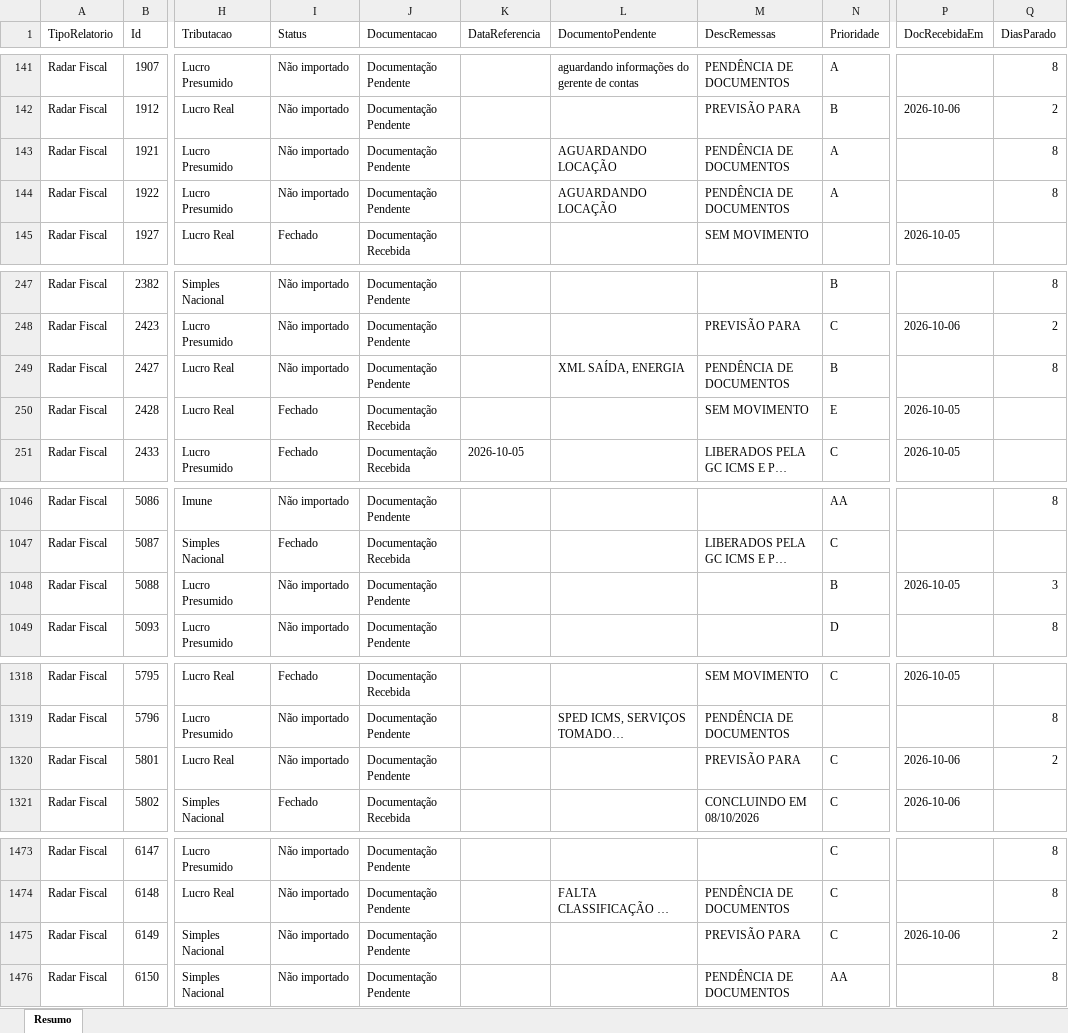
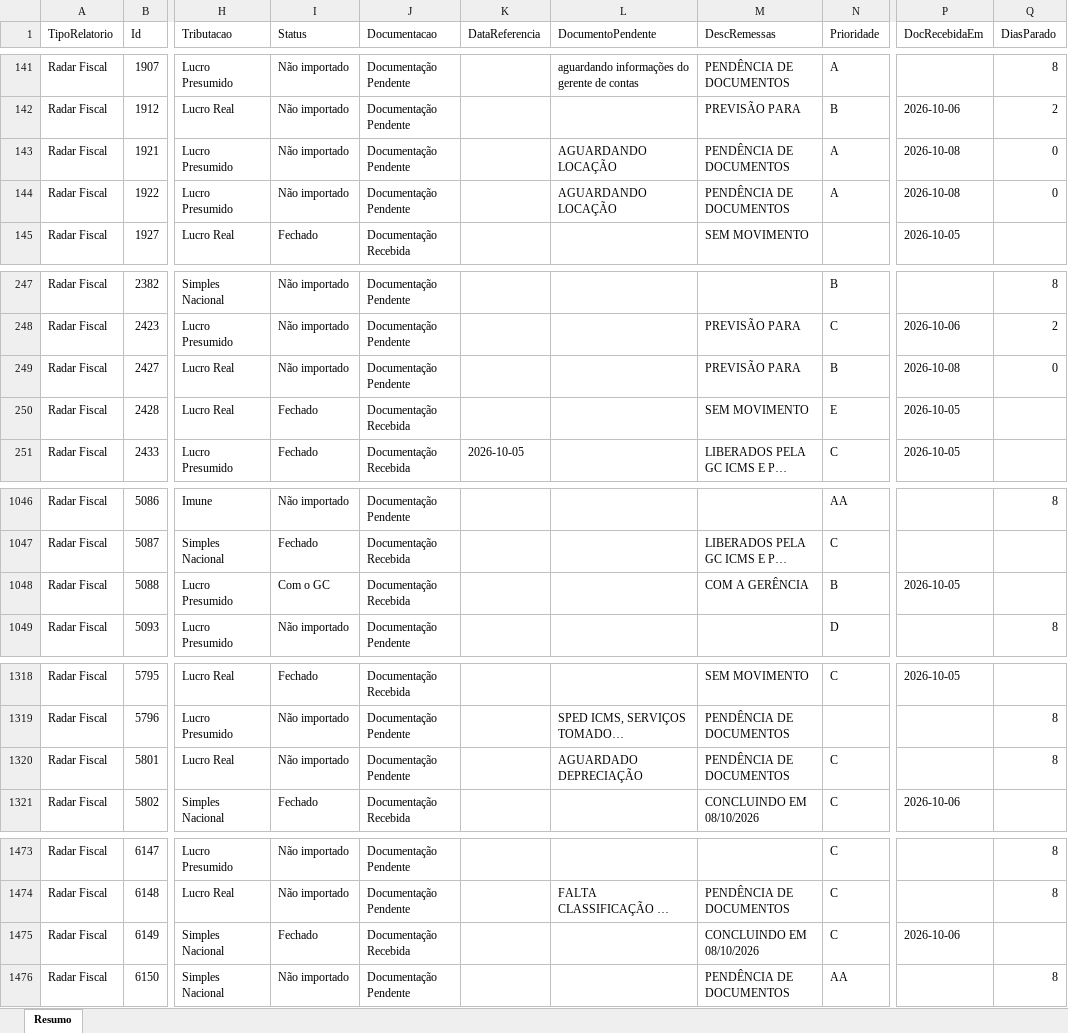
Before and after one commit to Controladoria-MG/Controle-de-Fechamentos, an Excel workbook: data/relatorio_fechamentos/resumo.xlsx, sheet Resumo, drawn as a sheet; only a part is shown, gaps mark what is left out; long unchanged cells end in …; values as stored, in another font and other column widths than the file's, no borders; the diff covers the shown part only; the diff names each change by its address in the sheet, - before the commit and + after, or states it on an @@ line.

```diff
--- a/data/relatorio_fechamentos/resumo.xlsx (sheet Resumo)
+++ b/data/relatorio_fechamentos/resumo.xlsx (sheet Resumo)
-P143:P144 (DocRecebidaEm): (empty)
+P143:P144 (DocRecebidaEm): 2026-10-08
-Q143:Q144 (DiasParado): 8
+Q143:Q144 (DiasParado): 0
-L249 (DocumentoPendente): XML SAÍDA, ENERGIA
+L249 (DocumentoPendente): (empty)
-M249 (DescRemessas): PENDÊNCIA DE DOCUMENTOS
+M249 (DescRemessas): PREVISÃO PARA
-P249 (DocRecebidaEm): (empty)
+P249 (DocRecebidaEm): 2026-10-08
-Q249 (DiasParado): 8
+Q249 (DiasParado): 0
-I1048 (Status): Não importado
+I1048 (Status): Com o GC
-J1048 (Documentacao): Documentação Pendente
+J1048 (Documentacao): Documentação Recebida
-M1048 (DescRemessas): (empty)
+M1048 (DescRemessas): COM A GERÊNCIA
-Q1048 (DiasParado): 3
+Q1048 (DiasParado): (empty)
-L1320 (DocumentoPendente): (empty)
+L1320 (DocumentoPendente): AGUARDADO DEPRECIAÇÃO
-M1320 (DescRemessas): PREVISÃO PARA
+M1320 (DescRemessas): PENDÊNCIA DE DOCUMENTOS
-P1320 (DocRecebidaEm): 2026-10-06
+P1320 (DocRecebidaEm): (empty)
-Q1320 (DiasParado): 2
+Q1320 (DiasParado): 8
-I1475 (Status): Não importado
+I1475 (Status): Fechado
-J1475 (Documentacao): Documentação Pendente
+J1475 (Documentacao): Documentação Recebida
-M1475 (DescRemessas): PREVISÃO PARA
+M1475 (DescRemessas): CONCLUINDO EM 08/10/2026
-Q1475 (DiasParado): 2
+Q1475 (DiasParado): (empty)
```
Also changed, not shown: 127 edited cells elsewhere in this sheet, 3 other files.
